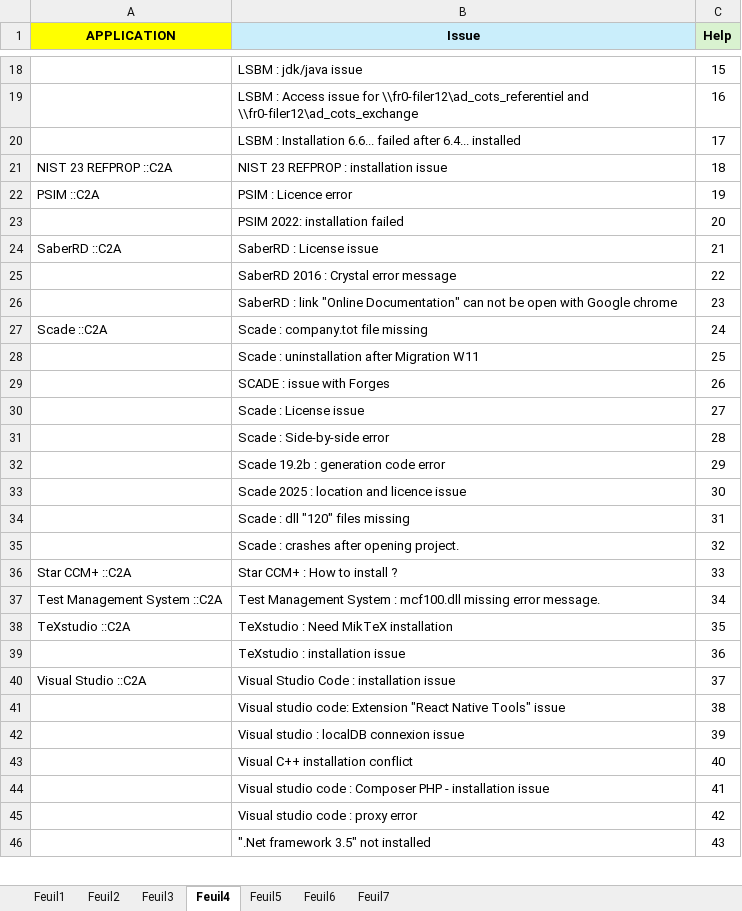
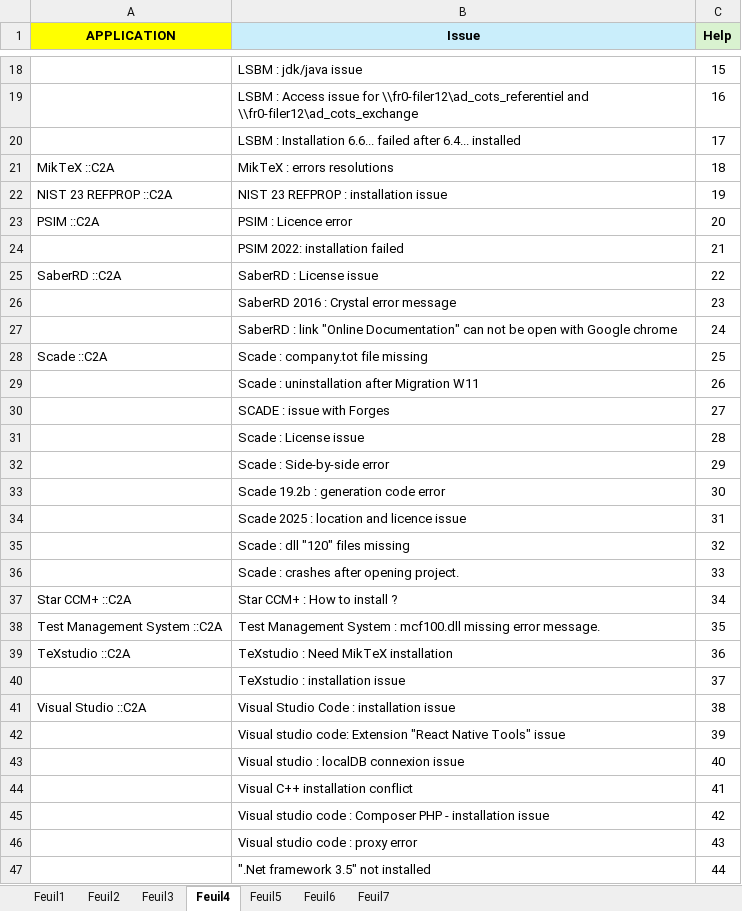
Before and after one commit to serghinerached/prodigiup-frontend, an Excel workbook: public/data/CotsList.xlsx, sheet Feuil4, drawn as a sheet; only a part is shown, gaps mark what is left out; values as stored, in another font and other column widths than the file's, no borders; addresses are those after the commit; the diff covers the shown part only; the diff names each change by its address in the sheet, - before the commit and + after, or states it on an @@ line.

```diff
--- a/public/data/CotsList.xlsx (sheet Feuil4)
+++ b/public/data/CotsList.xlsx (sheet Feuil4)
+row 21: MikTeX ::C2A | MikTeX : errors resolutions | 18
-C22 (Help): 18
+C22 (Help): 19
-C23 (Help): 19
+C23 (Help): 20
-C24 (Help): 20
+C24 (Help): 21
-C25 (Help): 21
+C25 (Help): 22
-C26 (Help): 22
+C26 (Help): 23
-C27 (Help): 23
+C27 (Help): 24
-C28 (Help): 24
+C28 (Help): 25
-C29 (Help): 25
+C29 (Help): 26
-C30 (Help): 26
+C30 (Help): 27
-C31 (Help): 27
+C31 (Help): 28
-C32 (Help): 28
+C32 (Help): 29
-C33 (Help): 29
+C33 (Help): 30
-C34 (Help): 30
+C34 (Help): 31
-C35 (Help): 31
+C35 (Help): 32
-C36 (Help): 32
+C36 (Help): 33
-C37 (Help): 33
+C37 (Help): 34
-C38 (Help): 34
+C38 (Help): 35
-C39 (Help): 35
+C39 (Help): 36
-C40 (Help): 36
+C40 (Help): 37
-C41 (Help): 37
+C41 (Help): 38
-C42 (Help): 38
+C42 (Help): 39
-C43 (Help): 39
+C43 (Help): 40
-C44 (Help): 40
+C44 (Help): 41
-C45 (Help): 41
+C45 (Help): 42
-C46 (Help): 42
+C46 (Help): 43
-C47 (Help): 43
+C47 (Help): 44
```
Also changed, not shown: 10 edited cells elsewhere in this sheet, sheet Feuil7, sheet Feuil6, sheet Feuil5, 3 other files.
